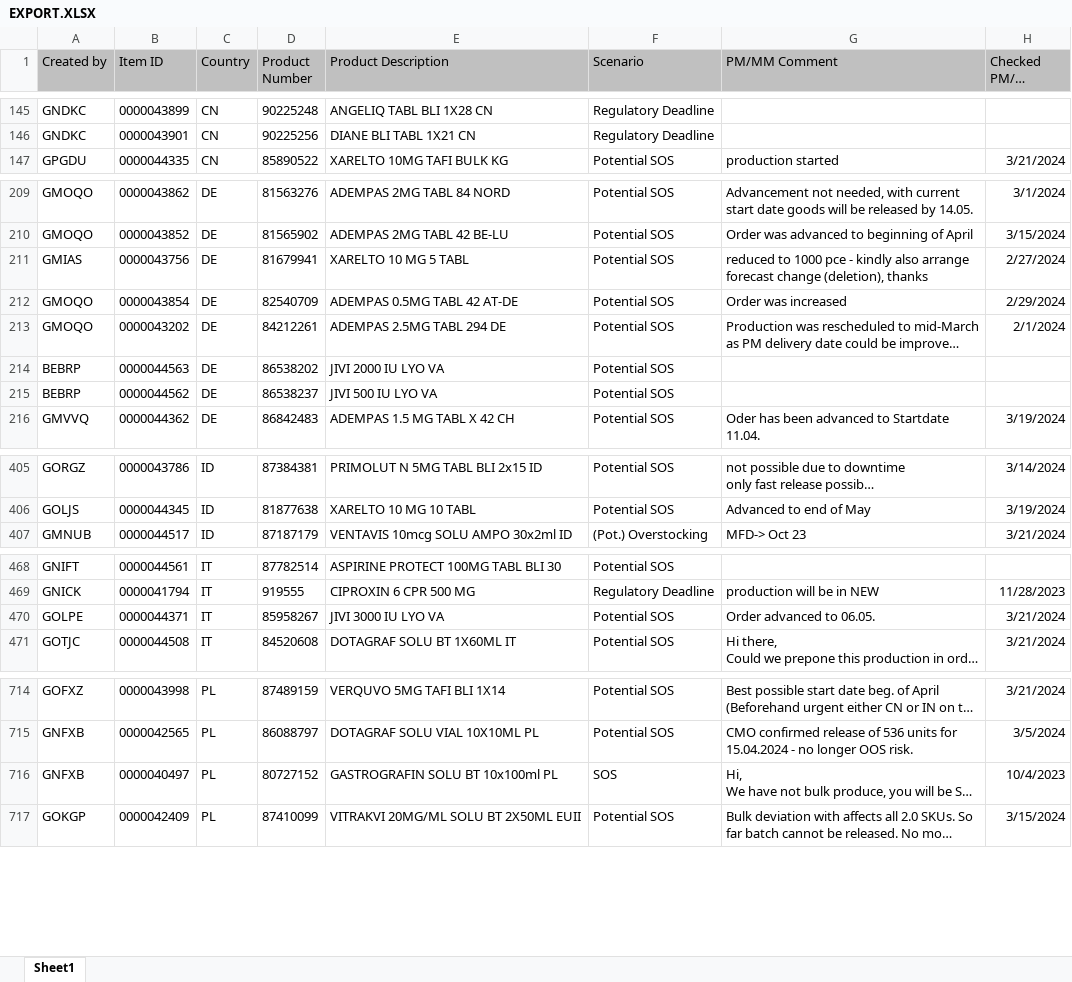
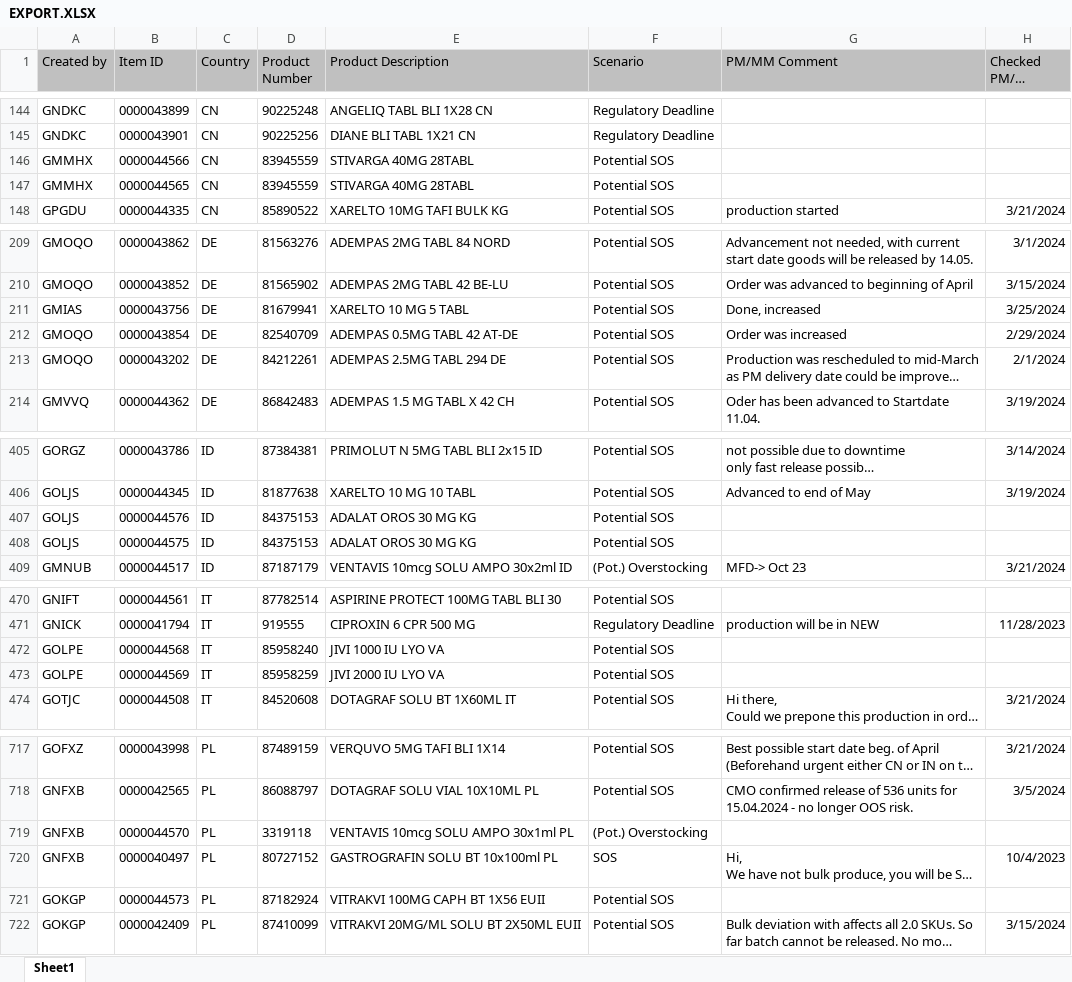
Before and after one commit to janphoenix/rct2, an Excel workbook: EXPORT.XLSX, sheet Sheet1, drawn as a sheet; only a part is shown, gaps mark what is left out; long unchanged cells end in …; values as stored, in another font and other column widths than the file's, no borders; removed rows and columns are numbered as before the commit, all else as after; the diff covers the shown part only; the diff names each change by its address in the sheet, - before the commit and + after, or states it on an @@ line.

Commit message:
rct upload today - john r.

```diff
--- a/EXPORT.XLSX (sheet Sheet1)
+++ b/EXPORT.XLSX (sheet Sheet1)
+row 146: GMMHX | 0000044566 | CN | 83945559 | STIVARGA 40MG 28TABL | Potential SOS
+row 147: GMMHX | 0000044565 | CN | 83945559 | STIVARGA 40MG 28TABL | Potential SOS
-G211 (PM/MM Comment): reduced to 1000 pce - kindly also arrange forecast change (deletion), thanks
+G211 (PM/MM Comment): Done, increased
-H211 (Checked PM/MM Date): 2/27/2024
+H211 (Checked PM/MM Date): 3/25/2024
-row 214: BEBRP | 0000044563 | DE | 86538202 | JIVI 2000 IU LYO VA | Potential SOS
-row 215: BEBRP | 0000044562 | DE | 86538237 | JIVI 500 IU LYO VA | Potential SOS
+row 407: GOLJS | 0000044576 | ID | 84375153 | ADALAT OROS 30 MG KG | Potential SOS
+row 408: GOLJS | 0000044575 | ID | 84375153 | ADALAT OROS 30 MG KG | Potential SOS
-row 470: GOLPE | 0000044371 | IT | 85958267 | JIVI 3000 IU LYO VA | Potential SOS | Order advanced to 06.05. | 3/21/2024
+row 472: GOLPE | 0000044568 | IT | 85958240 | JIVI 1000 IU LYO VA | Potential SOS
+row 473: GOLPE | 0000044569 | IT | 85958259 | JIVI 2000 IU LYO VA | Potential SOS
+row 719: GNFXB | 0000044570 | PL | 3319118 | VENTAVIS 10mcg SOLU AMPO 30x1ml PL | (Pot.) Overstocking
+row 721: GOKGP | 0000044573 | PL | 87182924 | VITRAKVI 100MG CAPH BT 1X56 EUII | Potential SOS
```
Also changed, not shown: 8 added rows, 4 removed rows and 7 edited cells elsewhere in this sheet.
